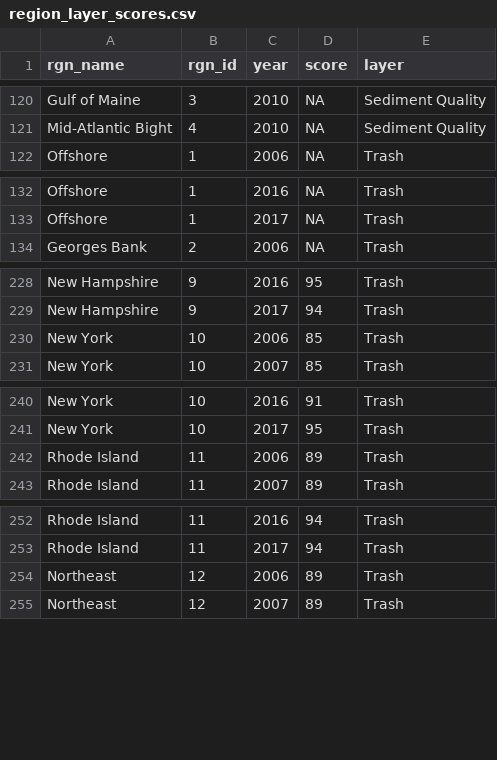
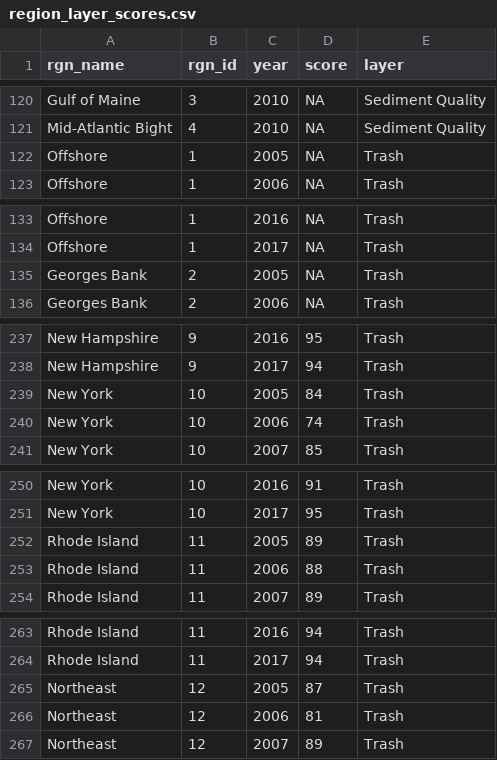
Before and after one commit to OHI-Northeast/ne-prep, a CSV file: prep/cw/data/region_layer_scores.csv, drawn as a sheet; only a part is shown, gaps mark what is left out; the diff covers the shown part only.

```diff
--- a/prep/cw/data/region_layer_scores.csv
+++ b/prep/cw/data/region_layer_scores.csv
@@ -121,2 +121,3 @@ Gulf of Maine,3,2010,NA,Sediment Quality
 Mid-Atlantic Bight,4,2010,NA,Sediment Quality
+Offshore,1,2005,NA,Trash
 Offshore,1,2006,NA,Trash
@@ -133,2 +134,3 @@ Offshore,1,2016,NA,Trash
 Offshore,1,2017,NA,Trash
+Georges Bank,2,2005,NA,Trash
 Georges Bank,2,2006,NA,Trash
@@ -229,3 +238,4 @@ New Hampshire,9,2016,95,Trash
 New Hampshire,9,2017,94,Trash
-New York,10,2006,85,Trash
+New York,10,2005,84,Trash
+New York,10,2006,74,Trash
 New York,10,2007,85,Trash
@@ -241,3 +251,4 @@ New York,10,2016,91,Trash
 New York,10,2017,95,Trash
-Rhode Island,11,2006,89,Trash
+Rhode Island,11,2005,89,Trash
+Rhode Island,11,2006,88,Trash
 Rhode Island,11,2007,89,Trash
@@ -253,3 +264,4 @@ Rhode Island,11,2016,94,Trash
 Rhode Island,11,2017,94,Trash
-Northeast,12,2006,89,Trash
+Northeast,12,2005,87,Trash
+Northeast,12,2006,81,Trash
 Northeast,12,2007,89,Trash
```
Also changed, not shown: 7 added rows and 5 edited cells elsewhere in this file, prep/cw/data/trash.csv, 5 other files.
